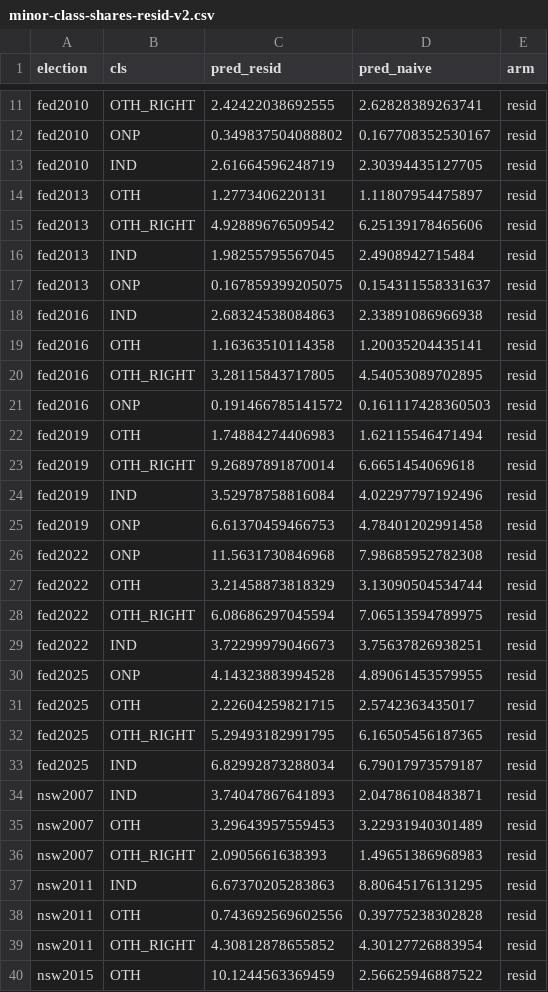
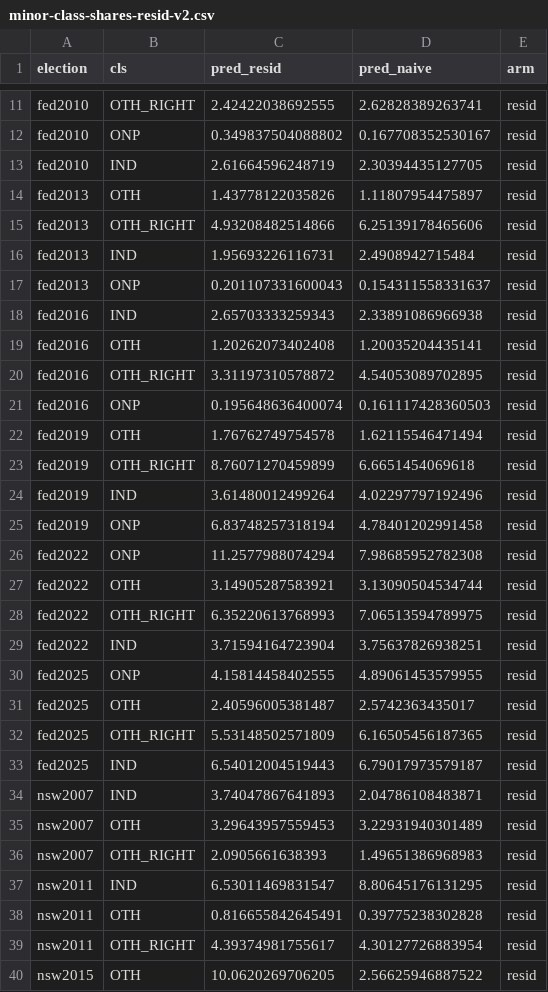
Before and after one commit to peteowen1/auspol, a CSV file: output/minor-class-shares-resid-v2.csv, drawn as a sheet; only a part is shown, gaps mark what is left out; the diff covers the shown part only.

```diff
--- a/output/minor-class-shares-resid-v2.csv
+++ b/output/minor-class-shares-resid-v2.csv
@@ -13,22 +13,22 @@ fed2010,ONP,0.349837504088802,0.167708352530167,resid
 fed2010,IND,2.61664596248719,2.30394435127705,resid
-fed2013,OTH,1.2773406220131,1.11807954475897,resid
-fed2013,OTH_RIGHT,4.92889676509542,6.25139178465606,resid
-fed2013,IND,1.98255795567045,2.4908942715484,resid
-fed2013,ONP,0.167859399205075,0.154311558331637,resid
-fed2016,IND,2.68324538084863,2.33891086966938,resid
-fed2016,OTH,1.16363510114358,1.20035204435141,resid
-fed2016,OTH_RIGHT,3.28115843717805,4.54053089702895,resid
-fed2016,ONP,0.191466785141572,0.161117428360503,resid
-fed2019,OTH,1.74884274406983,1.62115546471494,resid
-fed2019,OTH_RIGHT,9.26897891870014,6.6651454069618,resid
-fed2019,IND,3.52978758816084,4.02297797192496,resid
-fed2019,ONP,6.61370459466753,4.78401202991458,resid
-fed2022,ONP,11.5631730846968,7.98685952782308,resid
-fed2022,OTH,3.21458873818329,3.13090504534744,resid
-fed2022,OTH_RIGHT,6.08686297045594,7.06513594789975,resid
-fed2022,IND,3.72299979046673,3.75637826938251,resid
-fed2025,ONP,4.14323883994528,4.89061453579955,resid
-fed2025,OTH,2.22604259821715,2.5742363435017,resid
-fed2025,OTH_RIGHT,5.29493182991795,6.16505456187365,resid
-fed2025,IND,6.82992873288034,6.79017973579187,resid
+fed2013,OTH,1.43778122035826,1.11807954475897,resid
+fed2013,OTH_RIGHT,4.93208482514866,6.25139178465606,resid
+fed2013,IND,1.95693226116731,2.4908942715484,resid
+fed2013,ONP,0.201107331600043,0.154311558331637,resid
+fed2016,IND,2.65703333259343,2.33891086966938,resid
+fed2016,OTH,1.20262073402408,1.20035204435141,resid
+fed2016,OTH_RIGHT,3.31197310578872,4.54053089702895,resid
+fed2016,ONP,0.195648636400074,0.161117428360503,resid
+fed2019,OTH,1.76762749754578,1.62115546471494,resid
+fed2019,OTH_RIGHT,8.76071270459899,6.6651454069618,resid
+fed2019,IND,3.61480012499264,4.02297797192496,resid
+fed2019,ONP,6.83748257318194,4.78401202991458,resid
+fed2022,ONP,11.2577988074294,7.98685952782308,resid
+fed2022,OTH,3.14905287583921,3.13090504534744,resid
+fed2022,OTH_RIGHT,6.35220613768993,7.06513594789975,resid
+fed2022,IND,3.71594164723904,3.75637826938251,resid
+fed2025,ONP,4.15814458402555,4.89061453579955,resid
+fed2025,OTH,2.40596005381487,2.5742363435017,resid
+fed2025,OTH_RIGHT,5.53148502571809,6.16505456187365,resid
+fed2025,IND,6.54012004519443,6.79017973579187,resid
 nsw2007,IND,3.74047867641893,2.04786108483871,resid
@@ -36,5 +36,5 @@ nsw2007,OTH,3.29643957559453,3.22931940301489,resid
 nsw2007,OTH_RIGHT,2.0905661638393,1.49651386968983,resid
-nsw2011,IND,6.67370205283863,8.80645176131295,resid
-nsw2011,OTH,0.743692569602556,0.39775238302828,resid
-nsw2011,OTH_RIGHT,4.30812878655852,4.30127726883954,resid
-nsw2015,OTH,10.1244563369459,2.56625946887522,resid
+nsw2011,IND,6.53011469831547,8.80645176131295,resid
+nsw2011,OTH,0.816655842645491,0.39775238302828,resid
+nsw2011,OTH_RIGHT,4.39374981755617,4.30127726883954,resid
+nsw2015,OTH,10.0620269706205,2.56625946887522,resid
```
Also changed, not shown: 76 edited cells elsewhere in this file, output/mp-slope-by-class.csv, output/mp-slope-pooled.csv.
